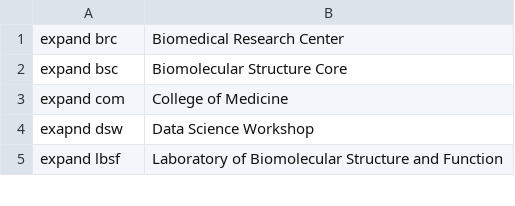
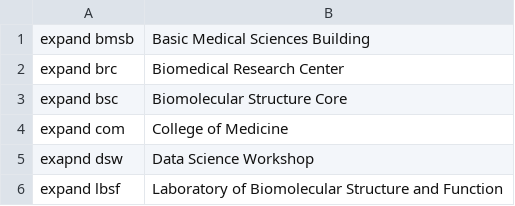
Before and after one commit to MooersLab/ouhs-voice-in, a CSV file: ouhs.csv, drawn as a sheet; only a part is shown.

Commit message:
Update ouhs.csv

```diff
--- a/ouhs.csv
+++ b/ouhs.csv
@@ -1 +1,2 @@
+expand bmsb,Basic Medical Sciences Building
 expand brc,Biomedical Research Center
```
